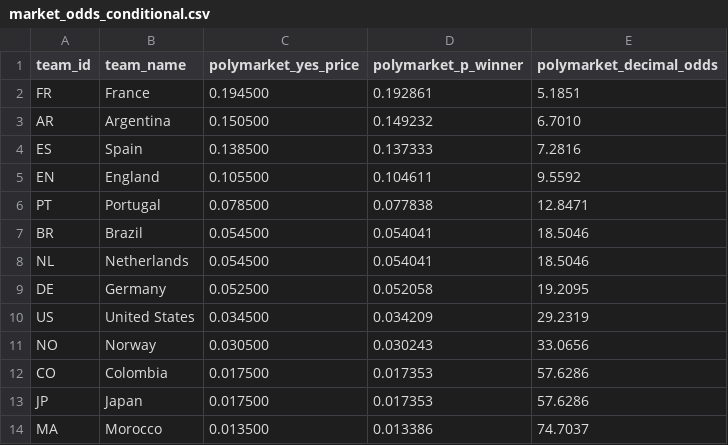
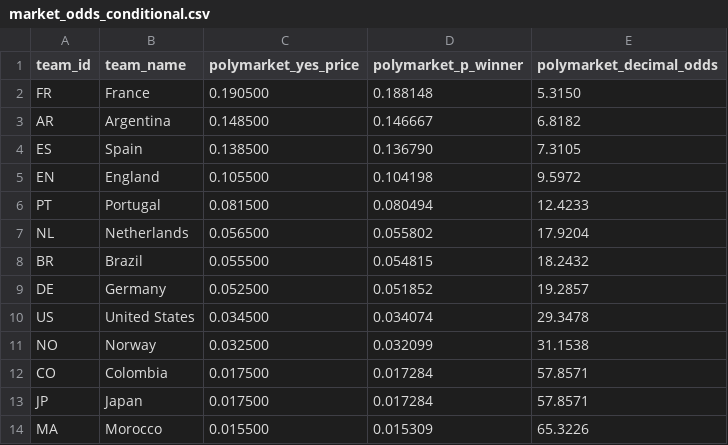
Before and after one commit to recommend-games/blog, a CSV file: experiments/world_cup_2026/data/processed/market_odds_conditional.csv, drawn as a sheet; only a part is shown; the diff covers the shown part only.

```diff
--- a/experiments/world_cup_2026/data/processed/market_odds_conditional.csv
+++ b/experiments/world_cup_2026/data/processed/market_odds_conditional.csv
@@ -1,14 +1,14 @@
 team_id,team_name,polymarket_yes_price,polymarket_p_winner,polymarket_decimal_odds
-FR,France,0.194500,0.192861,5.1851
-AR,Argentina,0.150500,0.149232,6.7010
-ES,Spain,0.138500,0.137333,7.2816
-EN,England,0.105500,0.104611,9.5592
-PT,Portugal,0.078500,0.077838,12.8471
-BR,Brazil,0.054500,0.054041,18.5046
-NL,Netherlands,0.054500,0.054041,18.5046
-DE,Germany,0.052500,0.052058,19.2095
-US,United States,0.034500,0.034209,29.2319
-NO,Norway,0.030500,0.030243,33.0656
-CO,Colombia,0.017500,0.017353,57.6286
-JP,Japan,0.017500,0.017353,57.6286
-MA,Morocco,0.013500,0.013386,74.7037
+FR,France,0.190500,0.188148,5.3150
+AR,Argentina,0.148500,0.146667,6.8182
+ES,Spain,0.138500,0.136790,7.3105
+EN,England,0.105500,0.104198,9.5972
+PT,Portugal,0.081500,0.080494,12.4233
+NL,Netherlands,0.056500,0.055802,17.9204
+BR,Brazil,0.055500,0.054815,18.2432
+DE,Germany,0.052500,0.051852,19.2857
+US,United States,0.034500,0.034074,29.3478
+NO,Norway,0.032500,0.032099,31.1538
+CO,Colombia,0.017500,0.017284,57.8571
+JP,Japan,0.017500,0.017284,57.8571
+MA,Morocco,0.015500,0.015309,65.3226
```
Also changed, not shown: 3 added rows, 3 removed rows and 52 edited cells elsewhere in this file, experiments/world_cup_2026/data/raw/conditional/eloratings_world.tsv, experiments/world_cup_2026/outputs/conditional/bracket_slot_probabilities.csv, 23 other files.
